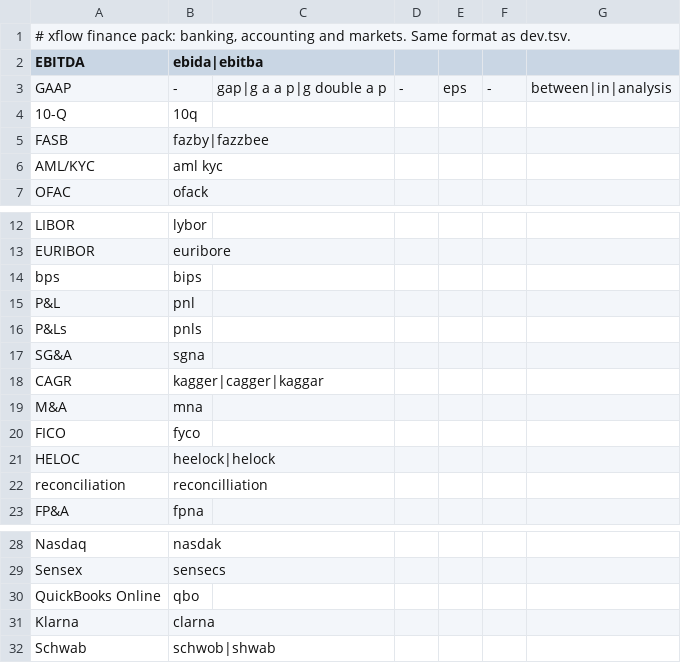
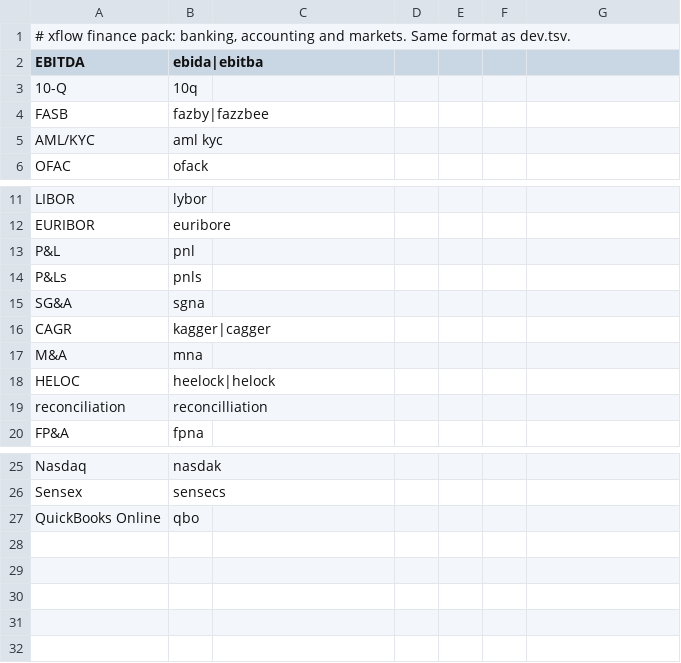
Before and after one commit to itsmrad/xflow, a TSV file: apps/cli/crates/xflow-core/src/vocab/finance.tsv, drawn as a sheet; only a part is shown, gaps mark what is left out.

Commit message:
fix(core): vocab packs leave capitalised names and CLI commands alone
Final review of #113 found safe forms rewriting real names ("the Clara
Haskil recordings" -> Haskell, "Mario Clavio" -> Klaviyo) and
subcommand cues capitalising commands ("cargo fmt" -> Cargo).

- A safe form no longer fires on a capitalised token inside a sentence;
  at a sentence start it still does ("Kube ctl get pods" -> "Kubectl"),
  and "Ms."/"Dr." do not end a sentence.
- Name-like forms removed (haskil, clavio, gartener, otel, kerras, hipa,
  vemo, trelo, lenova, schwob, fyco, emax, bips, linix and similar).
- Subcommand cues removed (fmt, clippy, repo, prebuild, eas, venv), as
  are "read it" -> Reddit, "traffic" -> Traefik and "gap" -> GAAP.
- The review's name sentences join vocab/review-prose.txt (638 lines).
- CHANGELOG notes the #105 single-term cues removed under this policy.

Packs: dev 190, corp 25, sheet 7, finance 26 rows.

```diff
--- a/apps/cli/crates/xflow-core/src/vocab/finance.tsv
+++ b/apps/cli/crates/xflow-core/src/vocab/finance.tsv
@@ -2,3 +2,2 @@
 EBITDA	ebida|ebitba
-GAAP	-	gap|g a a p|g double a p	-	eps	-	between|in|analysis
 10-Q	10q
@@ -13,3 +12,2 @@ LIBOR	lybor
 EURIBOR	euribore
-bps	bips
 P&L	pnl
@@ -17,5 +15,4 @@ P&Ls	pnls
 SG&A	sgna
-CAGR	kagger|cagger|kaggar
+CAGR	kagger|cagger
 M&A	mna
-FICO	fyco
 HELOC	heelock|helock
@@ -30,3 +27 @@ Sensex	sensecs
 QuickBooks Online	qbo
-Klarna	clarna
-Schwab	schwob|shwab
```
Also changed, not shown: apps/cli/crates/xflow-core/src/vocab/corp.tsv, apps/cli/crates/xflow-core/src/vocab/dev.tsv, 4 other files.
